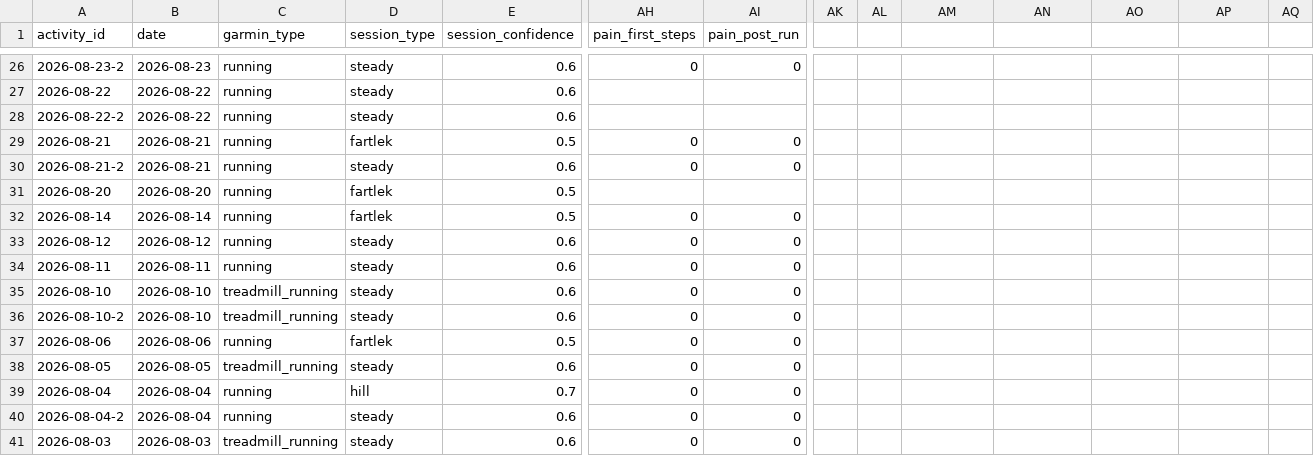
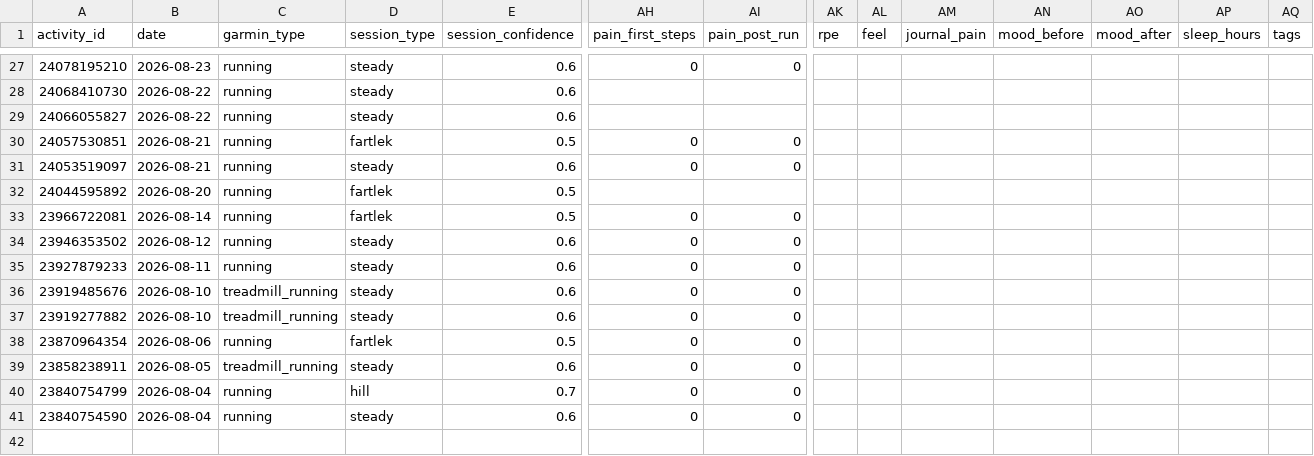
Before and after one commit to hutcheew/health-dashboard, a CSV file: activities.csv, drawn as a sheet; only a part is shown, gaps mark what is left out; removed rows and columns are numbered as before the commit, all else as after; rows hold the shown columns only; the diff covers the shown part only; the diff names each change by its address in the sheet, - before the commit and + after, or states it on an @@ line.

```diff
--- a/activities.csv
+++ b/activities.csv
-AK1: (empty)
+AK1: rpe
-AL1: (empty)
+AL1: feel
-AM1: (empty)
+AM1: journal_pain
-AN1: (empty)
+AN1: mood_before
-AO1: (empty)
+AO1: mood_after
-AP1: (empty)
+AP1: sleep_hours
-AQ1: (empty)
+AQ1: tags
-A27 (activity_id): 2026-08-23-2
+A27 (activity_id): 24078195210
-A28 (activity_id): 2026-08-22
+A28 (activity_id): 24068410730
-A29 (activity_id): 2026-08-22-2
+A29 (activity_id): 24066055827
-A30 (activity_id): 2026-08-21
+A30 (activity_id): 24057530851
-A31 (activity_id): 2026-08-21-2
+A31 (activity_id): 24053519097
-A32 (activity_id): 2026-08-20
+A32 (activity_id): 24044595892
-A33 (activity_id): 2026-08-14
+A33 (activity_id): 23966722081
-A34 (activity_id): 2026-08-12
+A34 (activity_id): 23946353502
-A35 (activity_id): 2026-08-11
+A35 (activity_id): 23927879233
-A36 (activity_id): 2026-08-10
+A36 (activity_id): 23919485676
-A37 (activity_id): 2026-08-10-2
+A37 (activity_id): 23919277882
-A38 (activity_id): 2026-08-06
+A38 (activity_id): 23870964354
-A39 (activity_id): 2026-08-05
+A39 (activity_id): 23858238911
-A40 (activity_id): 2026-08-04
+A40 (activity_id): 23840754799
-A41 (activity_id): 2026-08-04-2
+A41 (activity_id): 23840754590
-row 41: 2026-08-03 | 2026-08-03 | treadmill_running | steady | 0.6 | 0 | 0
```
Also changed, not shown: 1 added row and 31 edited cells elsewhere in this file, intervals.csv, 3 other files.
